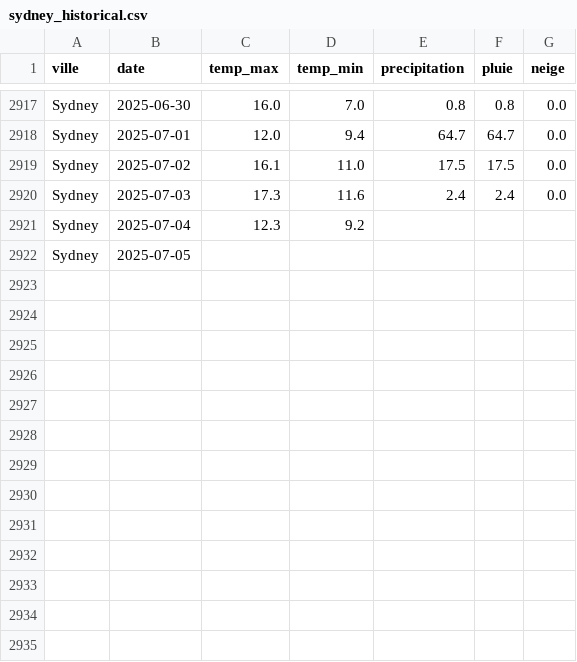
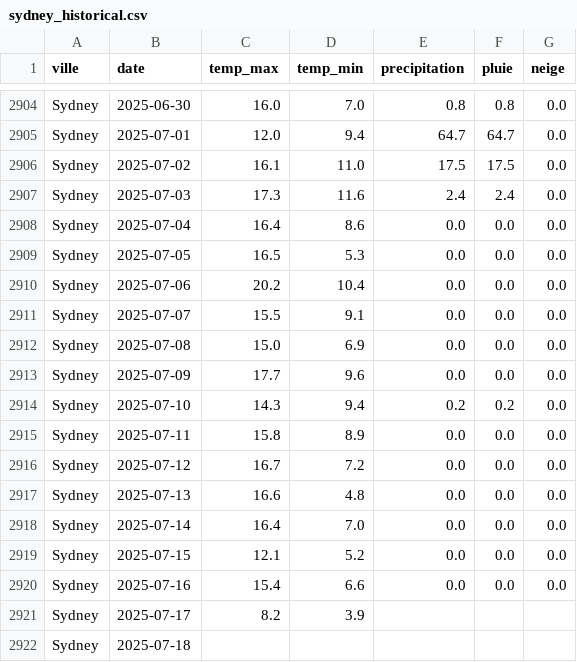
Before and after one commit to MihagoTohiaina/STD23015_examen_meteo_DONNEES2, a CSV file: data/historical/sydney_historical.csv, drawn as a sheet; only a part is shown, gaps mark what is left out; the diff covers the shown part only.

```diff
--- a/data/historical/sydney_historical.csv
+++ b/data/historical/sydney_historical.csv
@@ -2920,3 +2907,16 @@ Sydney,2025-07-02,16.1,11.0,17.5,17.5,0.0
 Sydney,2025-07-03,17.3,11.6,2.4,2.4,0.0
-Sydney,2025-07-04,12.3,9.2,,,
-Sydney,2025-07-05,,,,,
+Sydney,2025-07-04,16.4,8.6,0.0,0.0,0.0
+Sydney,2025-07-05,16.5,5.3,0.0,0.0,0.0
+Sydney,2025-07-06,20.2,10.4,0.0,0.0,0.0
+Sydney,2025-07-07,15.5,9.1,0.0,0.0,0.0
+Sydney,2025-07-08,15.0,6.9,0.0,0.0,0.0
+Sydney,2025-07-09,17.7,9.6,0.0,0.0,0.0
+Sydney,2025-07-10,14.3,9.4,0.2,0.2,0.0
+Sydney,2025-07-11,15.8,8.9,0.0,0.0,0.0
+Sydney,2025-07-12,16.7,7.2,0.0,0.0,0.0
+Sydney,2025-07-13,16.6,4.8,0.0,0.0,0.0
+Sydney,2025-07-14,16.4,7.0,0.0,0.0,0.0
+Sydney,2025-07-15,12.1,5.2,0.0,0.0,0.0
+Sydney,2025-07-16,15.4,6.6,0.0,0.0,0.0
+Sydney,2025-07-17,8.2,3.9,,,
+Sydney,2025-07-18,,,,,
```
Also changed, not shown: 13 removed rows elsewhere in this file, data/historical/moscow_historical.csv, data/historical/new_york_historical.csv, 31 other files.
